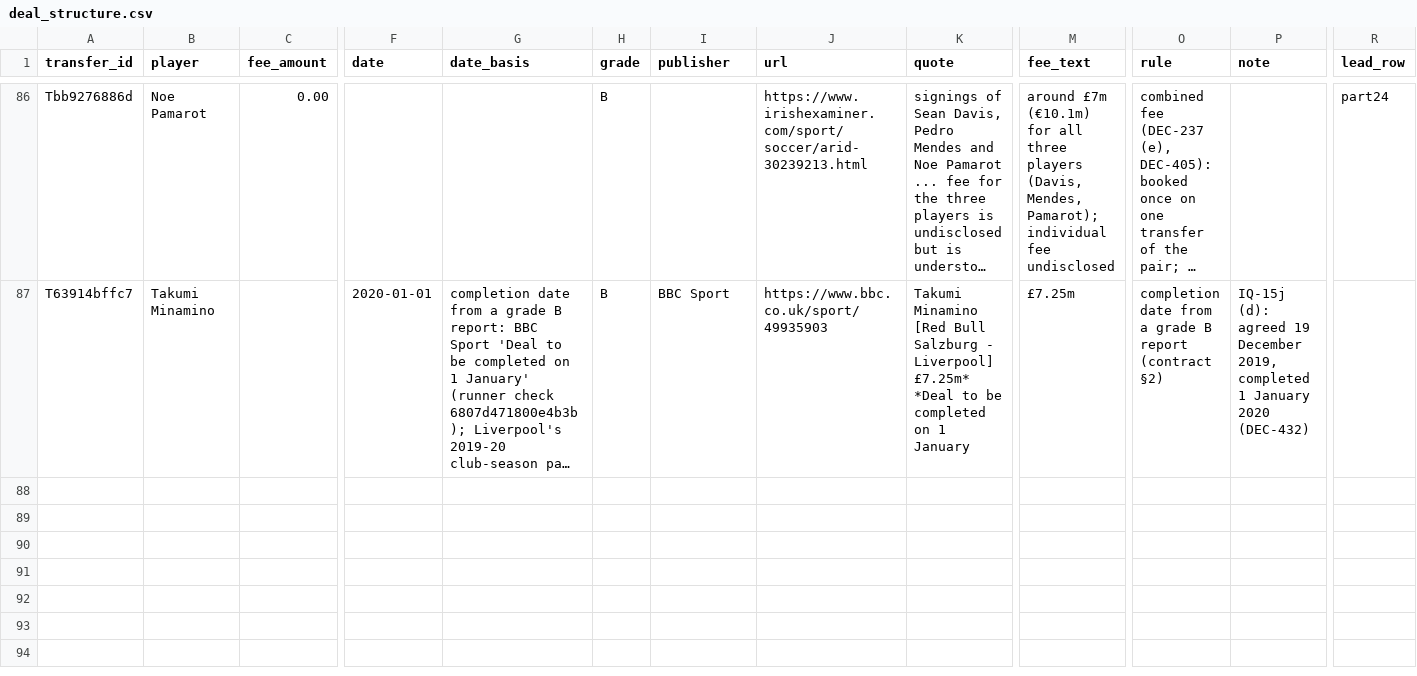
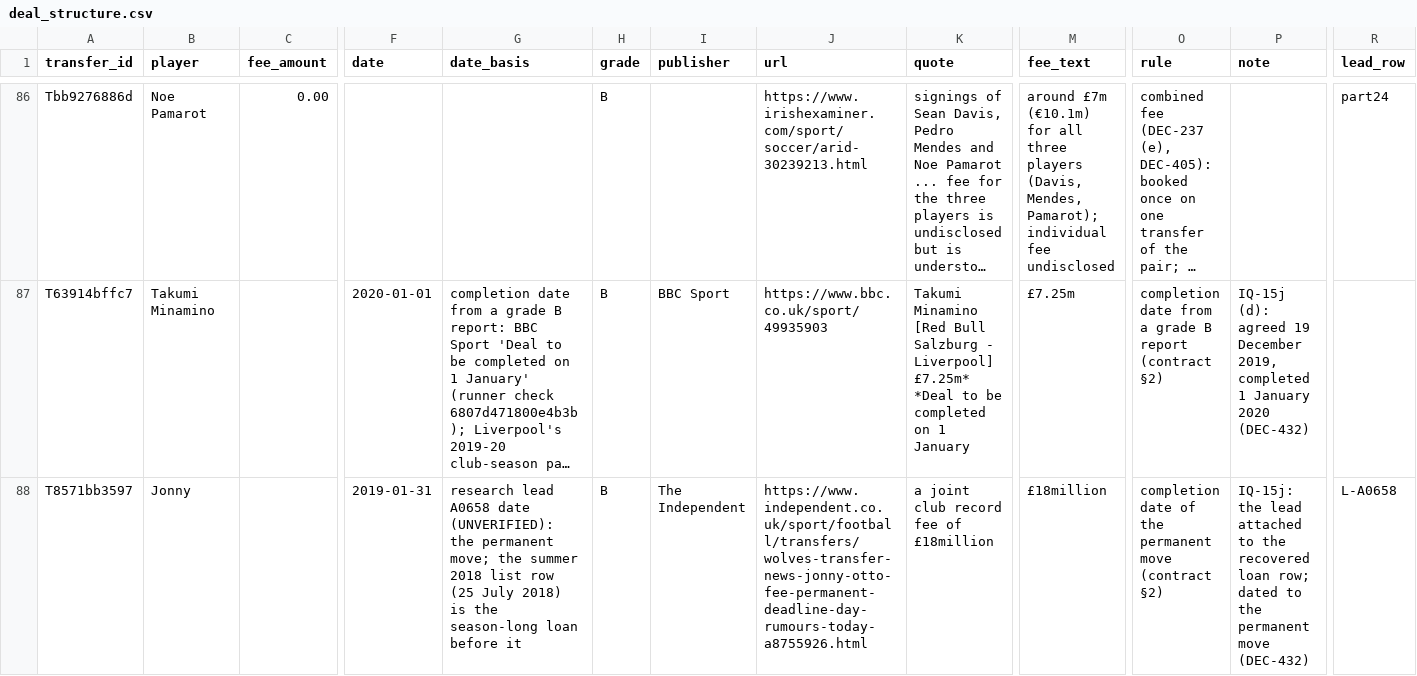
Before and after one commit to marketmarathon/race-through-time, a CSV file: data/rtt-101/source/deal_structure.csv, drawn as a sheet; only a part is shown, gaps mark what is left out; long unchanged cells end in …; rows hold the shown columns only; the diff names each change by its address in the sheet, - before the commit and + after, or states it on an @@ line.

```diff
--- a/data/rtt-101/source/deal_structure.csv
+++ b/data/rtt-101/source/deal_structure.csv
+row 88: T8571bb3597 | Jonny |  | 2019-01-31 | research lead A0658 date (UNVERIFIED): the permanent move; the summer 2018 list row (25 July 2018) is the season-long loan before it | B | The Independent | https://www.independent.co.uk/sport/football/transfers/wolves-transfer-news-jonny-otto-fee-permanent-deadline-day-rumours-today-a8755926.html | a joint club record fee of £18million | £18million | completion date of the permanent move (contract §2) | IQ-15j: the lead attached to the recovered loan row; dated to the permanent move (DEC-432) | L-A0658
```
Also changed, not shown: data/rtt-101/source/club_page_rows_unused.csv, data/rtt-101/source/reported_fees.csv, 22 other files.
